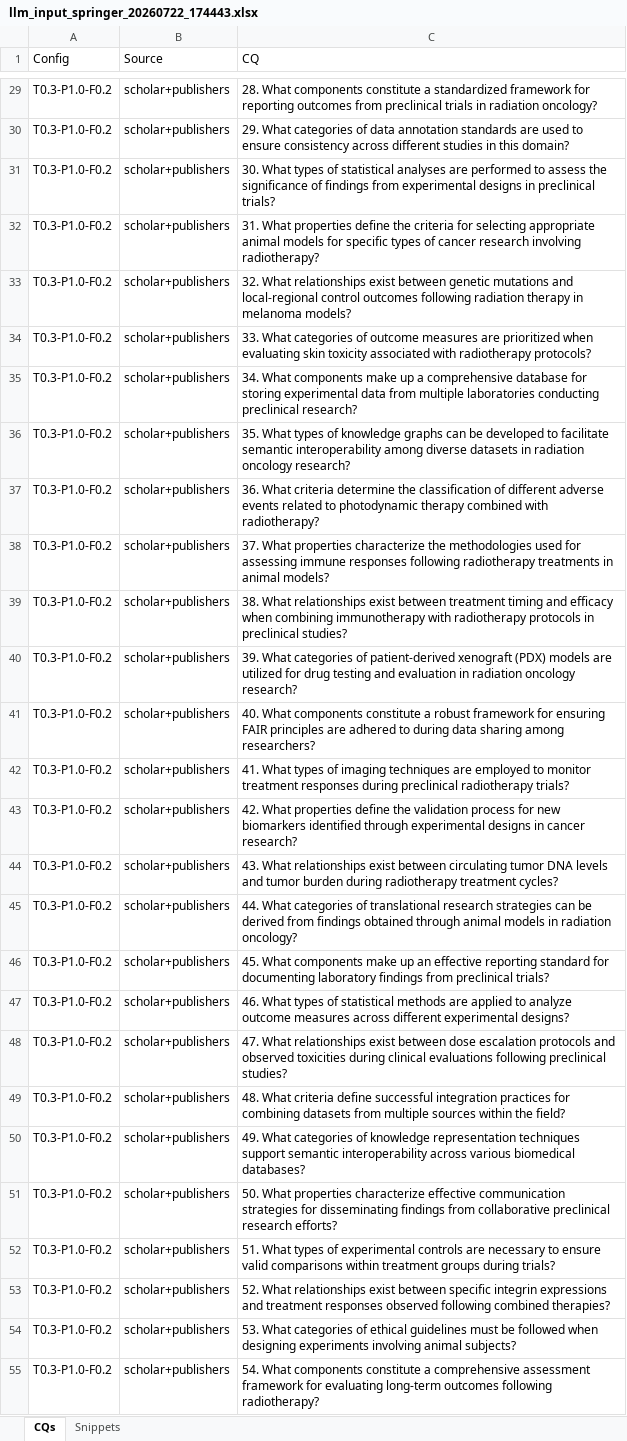
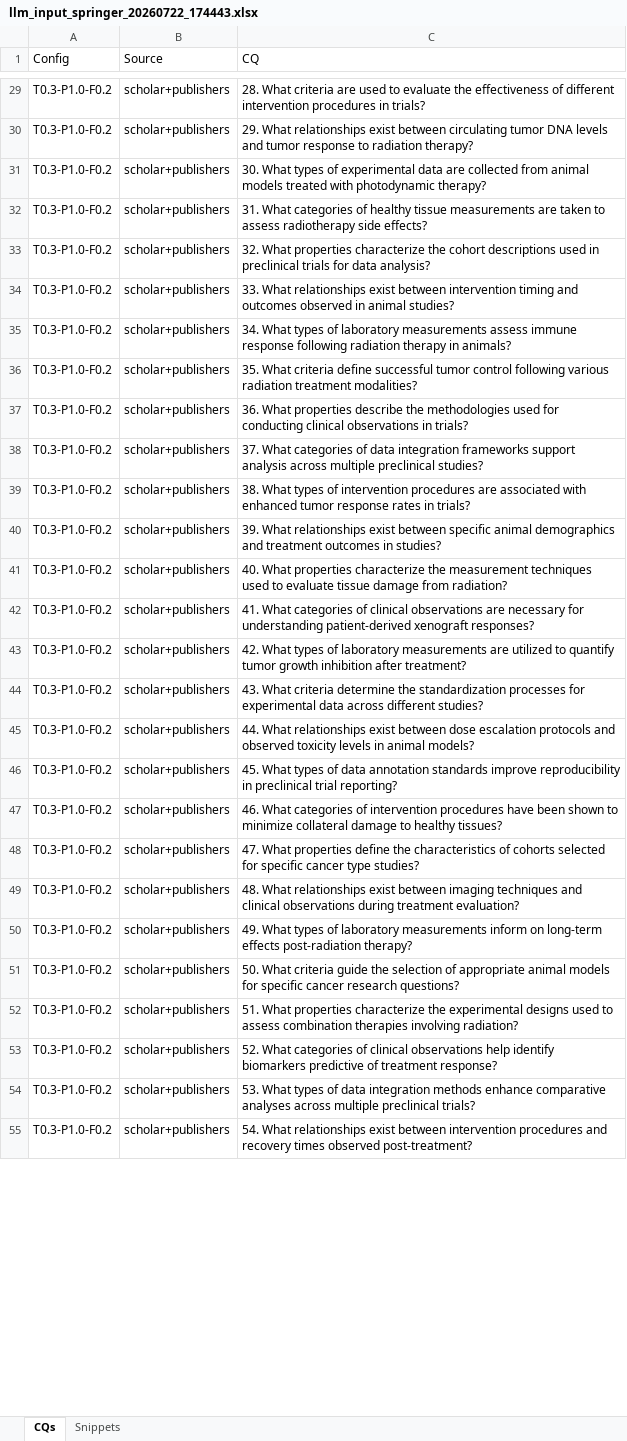
Before and after one commit to zbmed-semtec/CQ-Generation-Framework, an Excel workbook: CQ_Generation_Framework/output/llm_input_springer_20260722_174443.xlsx, sheet CQs, drawn as a sheet; only a part is shown, gaps mark what is left out; values as stored, in another font and other column widths than the file's, no borders; the diff covers the shown part only; the diff names each change by its address in the sheet, - before the commit and + after, or states it on an @@ line.

```diff
--- a/CQ_Generation_Framework/output/llm_input_springer_20260722_174443.xlsx (sheet CQs)
+++ b/CQ_Generation_Framework/output/llm_input_springer_20260722_174443.xlsx (sheet CQs)
-C29 (CQ): 28. What components constitute a standardized framework for reporting outcomes from preclinical trials in radiation oncology?
+C29 (CQ): 28. What criteria are used to evaluate the effectiveness of different intervention procedures in trials?
-C30 (CQ): 29. What categories of data annotation standards are used to ensure consistency across different studies in this domain?
+C30 (CQ): 29. What relationships exist between circulating tumor DNA levels and tumor response to radiation therapy?
-C31 (CQ): …types of statistical analyses are performed to assess the significance of findings from experimental designs in preclinical trials?
+C31 (CQ): …types of experimental data are collected from animal models treated with photodynamic therapy?
-C32 (CQ): 31. What properties define the criteria for selecting appropriate animal models for specific types of cancer research involving radiotherapy?
+C32 (CQ): 31. What categories of healthy tissue measurements are taken to assess radiotherapy side effects?
-C33 (CQ): 32. What relationships exist between genetic mutations and local-regional control outcomes following radiation therapy in melanoma models?
+C33 (CQ): 32. What properties characterize the cohort descriptions used in preclinical trials for data analysis?
-C34 (CQ): 33. What categories of outcome measures are prioritized when evaluating skin toxicity associated with radiotherapy protocols?
+C34 (CQ): 33. What relationships exist between intervention timing and outcomes observed in animal studies?
-C35 (CQ): 34. What components make up a comprehensive database for storing experimental data from multiple laboratories conducting preclinical research?
+C35 (CQ): 34. What types of laboratory measurements assess immune response following radiation therapy in animals?
-C36 (CQ): 35. What types of knowledge graphs can be developed to facilitate semantic interoperability among diverse datasets in radiation oncology research?
+C36 (CQ): 35. What criteria define successful tumor control following various radiation treatment modalities?
-C37 (CQ): 36. What criteria determine the classification of different adverse events related to photodynamic therapy combined with radiotherapy?
+C37 (CQ): 36. What properties describe the methodologies used for conducting clinical observations in trials?
-C38 (CQ): 37. What properties characterize the methodologies used for assessing immune responses following radiotherapy treatments in animal models?
+C38 (CQ): 37. What categories of data integration frameworks support analysis across multiple preclinical studies?
-C39 (CQ): 38. What relationships exist between treatment timing and efficacy when combining immunotherapy with radiotherapy protocols in preclinical studies?
+C39 (CQ): 38. What types of intervention procedures are associated with enhanced tumor response rates in trials?
-C40 (CQ): 39. What categories of patient-derived xenograft (PDX) models are utilized for drug testing and evaluation in radiation oncology research?
+C40 (CQ): 39. What relationships exist between specific animal demographics and treatment outcomes in studies?
-C41 (CQ): 40. What components constitute a robust framework for ensuring FAIR principles are adhered to during data sharing among researchers?
+C41 (CQ): 40. What properties characterize the measurement techniques used to evaluate tissue damage from radiation?
-C42 (CQ): 41. What types of imaging techniques are employed to monitor treatment responses during preclinical radiotherapy trials?
+C42 (CQ): 41. What categories of clinical observations are necessary for understanding patient-derived xenograft responses?
-C43 (CQ): 42. What properties define the validation process for new biomarkers identified through experimental designs in cancer research?
+C43 (CQ): 42. What types of laboratory measurements are utilized to quantify tumor growth inhibition after treatment?
-C44 (CQ): 43. What relationships exist between circulating tumor DNA levels and tumor burden during radiotherapy treatment cycles?
+C44 (CQ): 43. What criteria determine the standardization processes for experimental data across different studies?
-C45 (CQ): 44. What categories of translational research strategies can be derived from findings obtained through animal models in radiation oncology?
+C45 (CQ): 44. What relationships exist between dose escalation protocols and observed toxicity levels in animal models?
-C46 (CQ): 45. What components make up an effective reporting standard for documenting laboratory findings from preclinical trials?
+C46 (CQ): 45. What types of data annotation standards improve reproducibility in preclinical trial reporting?
-C47 (CQ): 46. What types of statistical methods are applied to analyze outcome measures across different experimental designs?
+C47 (CQ): 46. What categories of intervention procedures have been shown to minimize collateral damage to healthy tissues?
-C48 (CQ): 47. What relationships exist between dose escalation protocols and observed toxicities during clinical evaluations following preclinical studies?
+C48 (CQ): 47. What properties define the characteristics of cohorts selected for specific cancer type studies?
-C49 (CQ): 48. What criteria define successful integration practices for combining datasets from multiple sources within the field?
+C49 (CQ): 48. What relationships exist between imaging techniques and clinical observations during treatment evaluation?
-C50 (CQ): 49. What categories of knowledge representation techniques support semantic interoperability across various biomedical databases?
+C50 (CQ): 49. What types of laboratory measurements inform on long-term effects post-radiation therapy?
-C51 (CQ): 50. What properties characterize effective communication strategies for disseminating findings from collaborative preclinical research efforts?
+C51 (CQ): 50. What criteria guide the selection of appropriate animal models for specific cancer research questions?
-C52 (CQ): 51. What types of experimental controls are necessary to ensure valid comparisons within treatment groups during trials?
+C52 (CQ): 51. What properties characterize the experimental designs used to assess combination therapies involving radiation?
-C53 (CQ): 52. What relationships exist between specific integrin expressions and treatment responses observed following combined therapies?
+C53 (CQ): 52. What categories of clinical observations help identify biomarkers predictive of treatment response?
-C54 (CQ): 53. What categories of ethical guidelines must be followed when designing experiments involving animal subjects?
+C54 (CQ): 53. What types of data integration methods enhance comparative analyses across multiple preclinical trials?
-C55 (CQ): 54. What components constitute a comprehensive assessment framework for evaluating long-term outcomes following radiotherapy?
+C55 (CQ): 54. What relationships exist between intervention procedures and recovery times observed post-treatment?
```
Also changed, not shown: 53 edited cells elsewhere in this sheet, CQ_Generation_Framework/output/domain_info.xlsx, CQ_Generation_Framework/output/joint_filtered_cqs_20260722_174443.xlsx, 40 other files.
